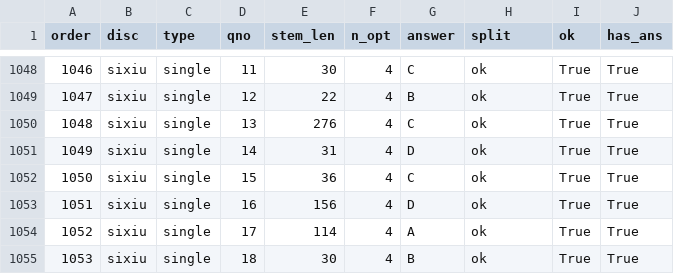
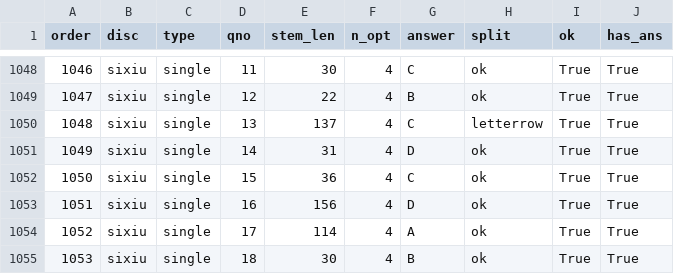
Before and after one commit to chenyingxinghen/kaoyan_shuati, a CSV file: data/kaoyan/data3/parsed/xiao1000_audit.csv, drawn as a sheet; only a part is shown, gaps mark what is left out; the diff covers the shown part only.

```diff
--- a/data/kaoyan/data3/parsed/xiao1000_audit.csv
+++ b/data/kaoyan/data3/parsed/xiao1000_audit.csv
@@ -1049,3 +1049,3 @@ order,disc,type,qno,stem_len,n_opt,answer,split,ok,has_ans
 1047,sixiu,single,12,22,4,B,ok,True,True
-1048,sixiu,single,13,276,4,C,ok,True,True
+1048,sixiu,single,13,137,4,C,letterrow,True,True
 1049,sixiu,single,14,31,4,D,ok,True,True
```
Also changed, not shown: 22 edited cells elsewhere in this file, 3 other files.
